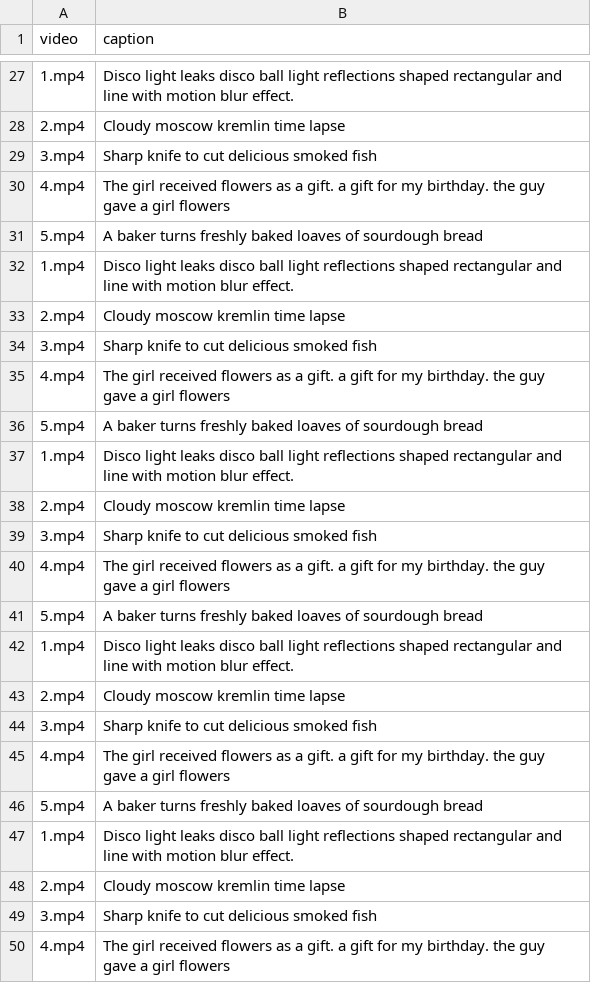
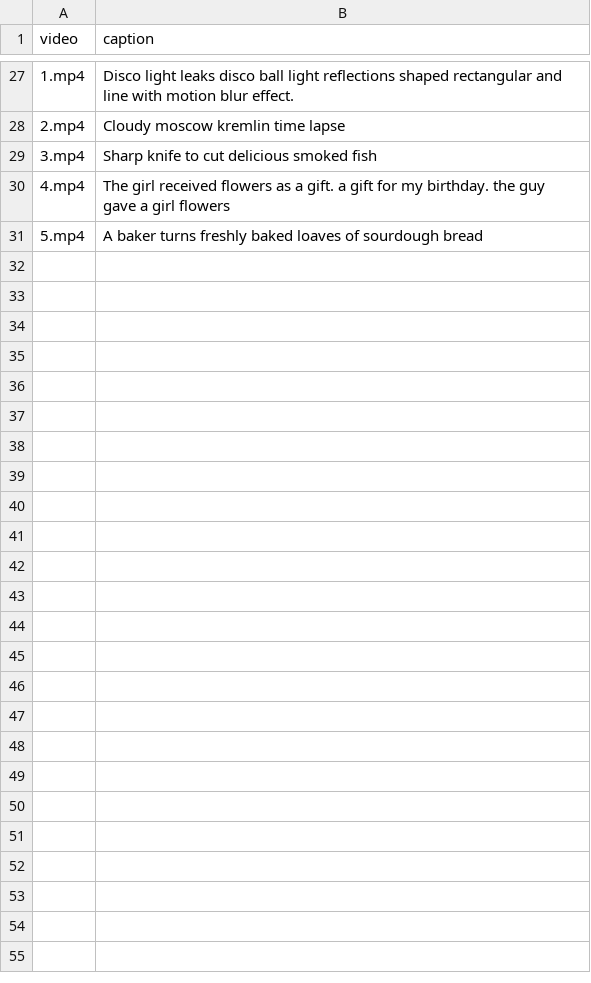
Before and after one commit to SamitHuang/AnimateDiff, a CSV file: datasets/webvid5/video_caption.csv, drawn as a sheet; only a part is shown, gaps mark what is left out; the diff covers the shown part only.

Commit message:
update time record

```diff
--- a/datasets/webvid5/video_caption.csv
+++ b/datasets/webvid5/video_caption.csv
@@ -31,20 +31 @@ video,caption
 5.mp4,"A baker turns freshly baked loaves of sourdough bread"
-1.mp4,"Disco light leaks disco ball light reflections shaped rectangular and line with motion blur effect."
-2.mp4,"Cloudy moscow kremlin time lapse"
-3.mp4,"Sharp knife to cut delicious smoked fish"
-4.mp4,"The girl received flowers as a gift. a gift for my birthday. the guy gave a girl flowers"
-5.mp4,"A baker turns freshly baked loaves of sourdough bread"
-1.mp4,"Disco light leaks disco ball light reflections shaped rectangular and line with motion blur effect."
-2.mp4,"Cloudy moscow kremlin time lapse"
-3.mp4,"Sharp knife to cut delicious smoked fish"
-4.mp4,"The girl received flowers as a gift. a gift for my birthday. the guy gave a girl flowers"
-5.mp4,"A baker turns freshly baked loaves of sourdough bread"
-1.mp4,"Disco light leaks disco ball light reflections shaped rectangular and line with motion blur effect."
-2.mp4,"Cloudy moscow kremlin time lapse"
-3.mp4,"Sharp knife to cut delicious smoked fish"
-4.mp4,"The girl received flowers as a gift. a gift for my birthday. the guy gave a girl flowers"
-5.mp4,"A baker turns freshly baked loaves of sourdough bread"
-1.mp4,"Disco light leaks disco ball light reflections shaped rectangular and line with motion blur effect."
-2.mp4,"Cloudy moscow kremlin time lapse"
-3.mp4,"Sharp knife to cut delicious smoked fish"
-4.mp4,"The girl received flowers as a gift. a gift for my birthday. the guy gave a girl flowers"
```
Also changed, not shown: 41 removed rows elsewhere in this file, 6 other files.
